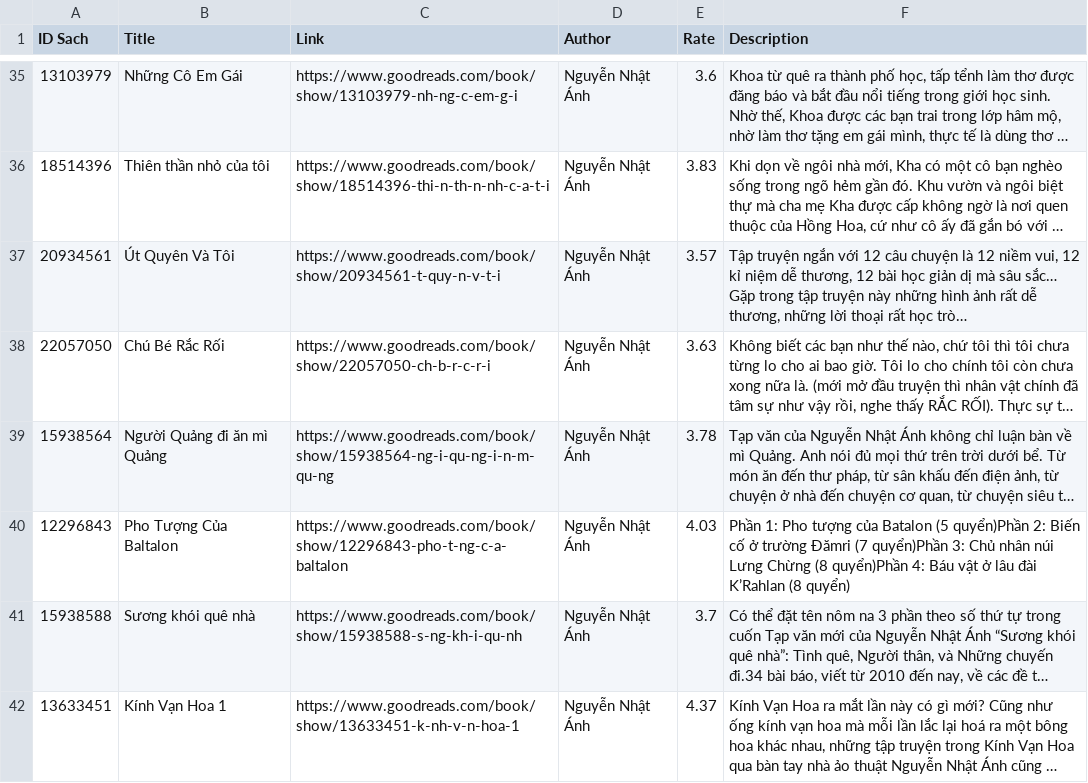
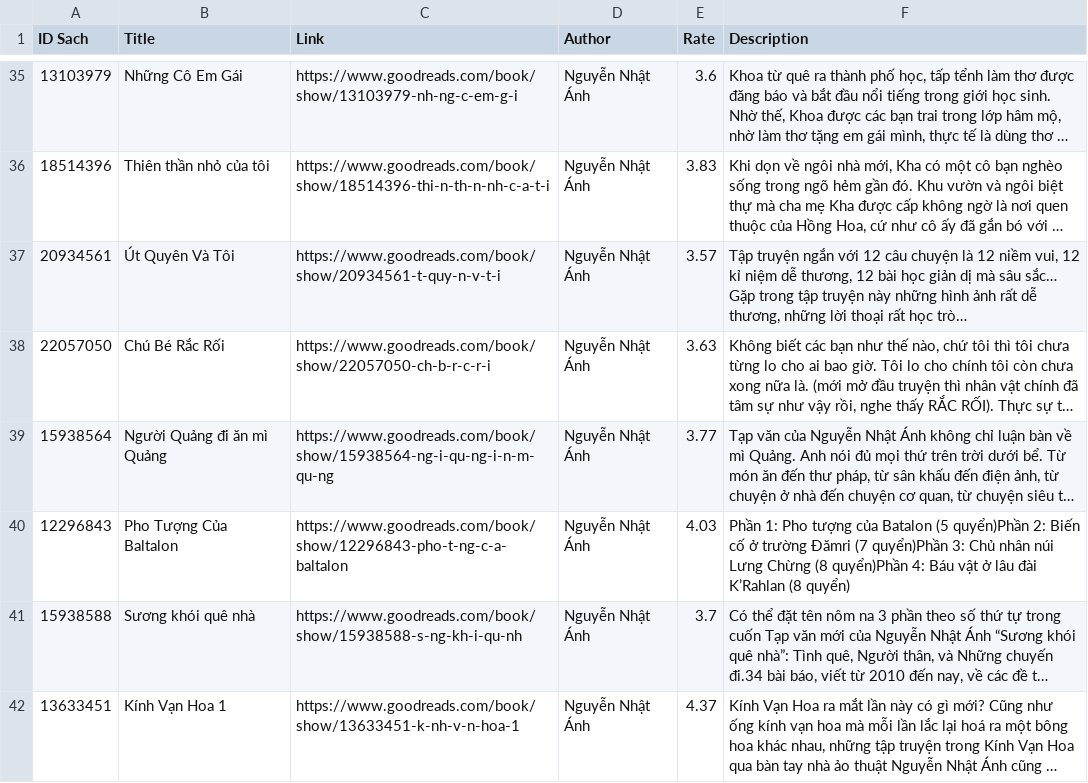
Before and after one commit to khanhkd1/Test-1-Crawl-data-from-web, a CSV file: code_o_day/data/Books.csv (was code o day/data/Books.csv), drawn as a sheet; only a part is shown, gaps mark what is left out; long unchanged cells end in …; the diff covers the shown part only; the diff names each change by its address in the sheet, - before the commit and + after, or states it on an @@ line.

```diff
--- a/code o day/data/Books.csv
+++ b/code_o_day/data/Books.csv
-E39 (Rate): 3.78
+E39 (Rate): 3.77
```
Also changed, not shown: 1 moved row and 5 edited cells elsewhere in this file, code_o_day/data/Comments.csv, 22 other files.
